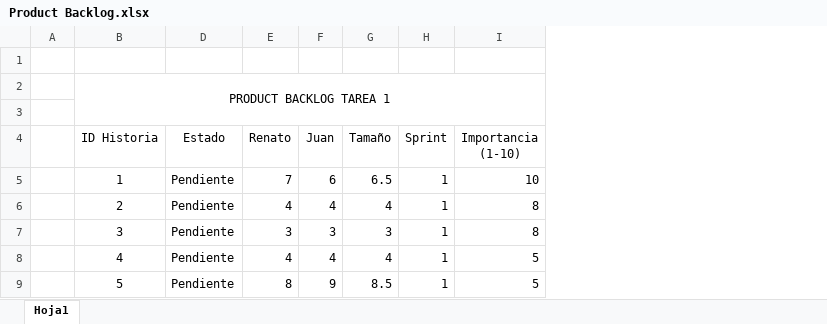
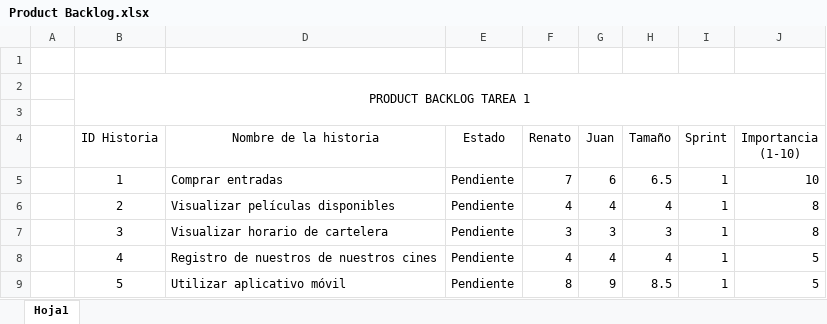
Before and after one commit to ulima-is2/tarea-1-cordovamarroquin, an Excel workbook: Product Backlog.xlsx, sheet Hoja1, drawn as a sheet; values as stored, in another font and other column widths than the file's, no borders; the diff names each change by its address in the sheet, - before the commit and + after, or states it on an @@ line.

Commit message:
agregué nombres al productbacklog

```diff
--- a/Product Backlog.xlsx (sheet Hoja1)
+++ b/Product Backlog.xlsx (sheet Hoja1)
+column D (Nombre de la historia), rows 5-9: Comprar entradas | Visualizar películas disponibles | Visualizar horario de cartelera | Registro de nuestros de nuestros cines | Utilizar aplicativo móvil
```
Also changed, not shown: formulas that keep their value.
